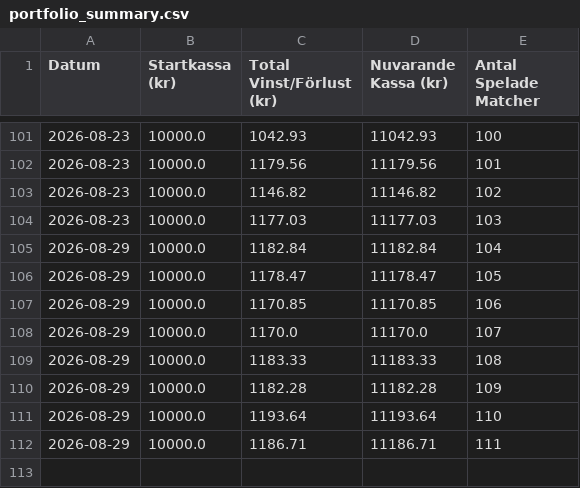
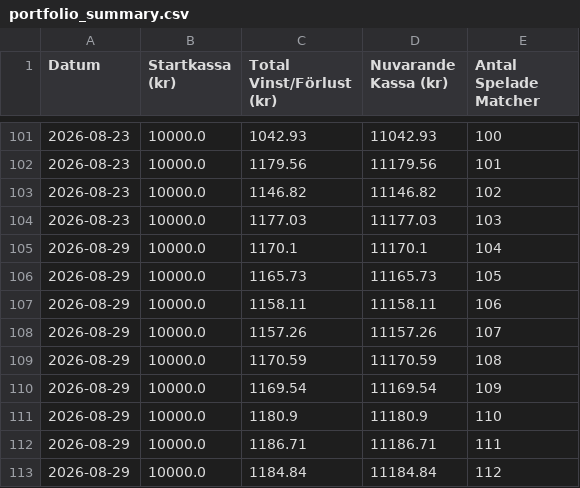
Before and after one commit to bjorndalman/website, a CSV file: data/portfolio_summary.csv, drawn as a sheet; only a part is shown, gaps mark what is left out; the diff covers the shown part only.

```diff
--- a/data/portfolio_summary.csv
+++ b/data/portfolio_summary.csv
@@ -104,9 +104,10 @@ Datum,Startkassa (kr),Total Vinst/Förlust (kr),Nuvarande Kassa (kr),Antal Spela
 2026-08-23,10000.0,1177.03,11177.03,103
-2026-08-29,10000.0,1182.84,11182.84,104
-2026-08-29,10000.0,1178.47,11178.47,105
-2026-08-29,10000.0,1170.85,11170.85,106
-2026-08-29,10000.0,1170.0,11170.0,107
-2026-08-29,10000.0,1183.33,11183.33,108
-2026-08-29,10000.0,1182.28,11182.28,109
-2026-08-29,10000.0,1193.64,11193.64,110
+2026-08-29,10000.0,1170.1,11170.1,104
+2026-08-29,10000.0,1165.73,11165.73,105
+2026-08-29,10000.0,1158.11,11158.11,106
+2026-08-29,10000.0,1157.26,11157.26,107
+2026-08-29,10000.0,1170.59,11170.59,108
+2026-08-29,10000.0,1169.54,11169.54,109
+2026-08-29,10000.0,1180.9,11180.9,110
 2026-08-29,10000.0,1186.71,11186.71,111
+2026-08-29,10000.0,1184.84,11184.84,112
```
Also changed, not shown: 30 edited cells elsewhere in this file, data/betting_history.csv, 2 other files.
